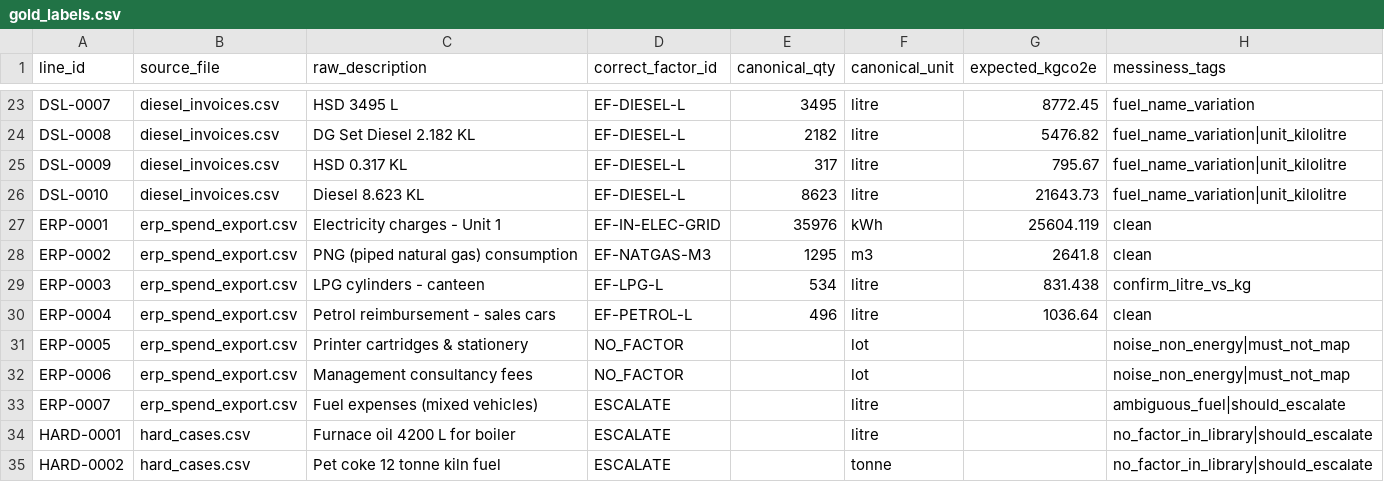
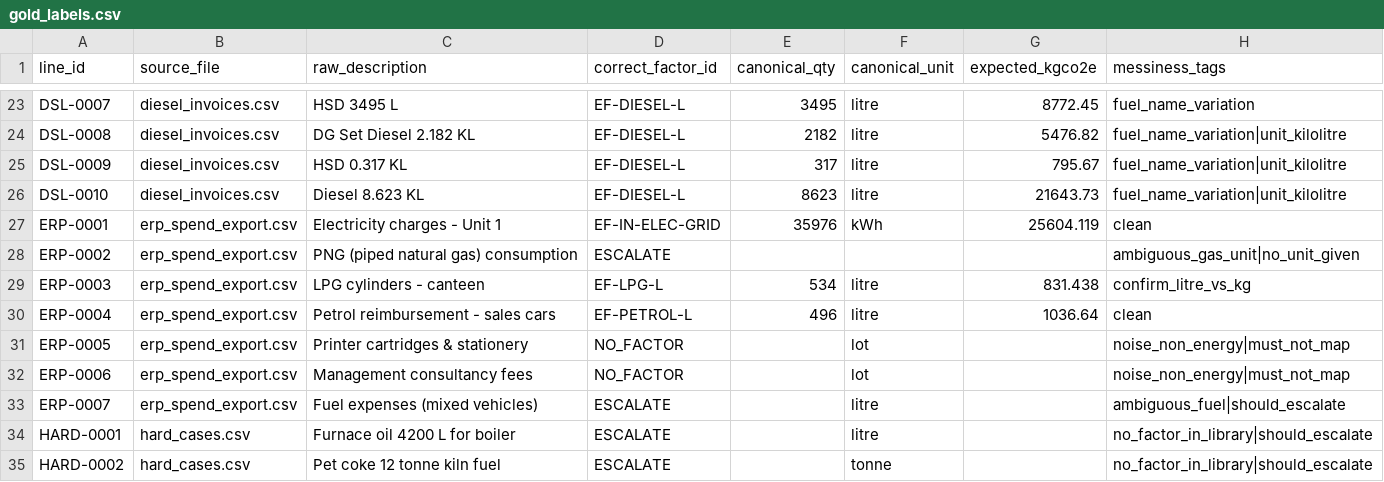
Before and after one commit to hariom-s27/ef-recon, a CSV file: data/gold_labels.csv, drawn as a sheet; only a part is shown, gaps mark what is left out.

Commit message:
#1 fully closed: unsupported-fuel guard, honest escalation (1/8 -> ~8/8), PNG gold fix

```diff
--- a/data/gold_labels.csv
+++ b/data/gold_labels.csv
@@ -27,3 +27,3 @@ DSL-0010,diesel_invoices.csv,Diesel 8.623 KL,EF-DIESEL-L,8623,litre,21643.73,fue
 ERP-0001,erp_spend_export.csv,Electricity charges - Unit 1,EF-IN-ELEC-GRID,35976,kWh,25604.119,clean
-ERP-0002,erp_spend_export.csv,PNG (piped natural gas) consumption,EF-NATGAS-M3,1295,m3,2641.8,clean
+ERP-0002,erp_spend_export.csv,PNG (piped natural gas) consumption,ESCALATE,,,,ambiguous_gas_unit|no_unit_given
 ERP-0003,erp_spend_export.csv,LPG cylinders - canteen,EF-LPG-L,534,litre,831.438,confirm_litre_vs_kg
```
Also changed, not shown: 5 other files.
